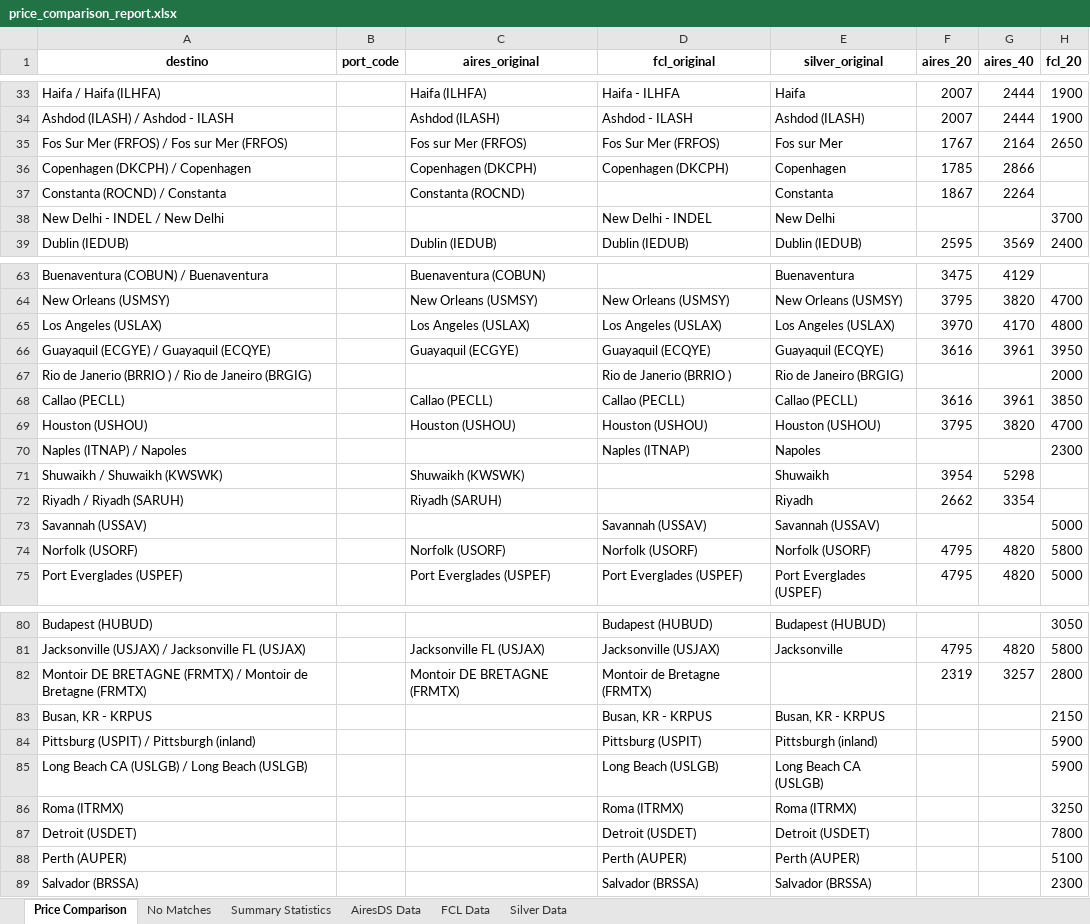
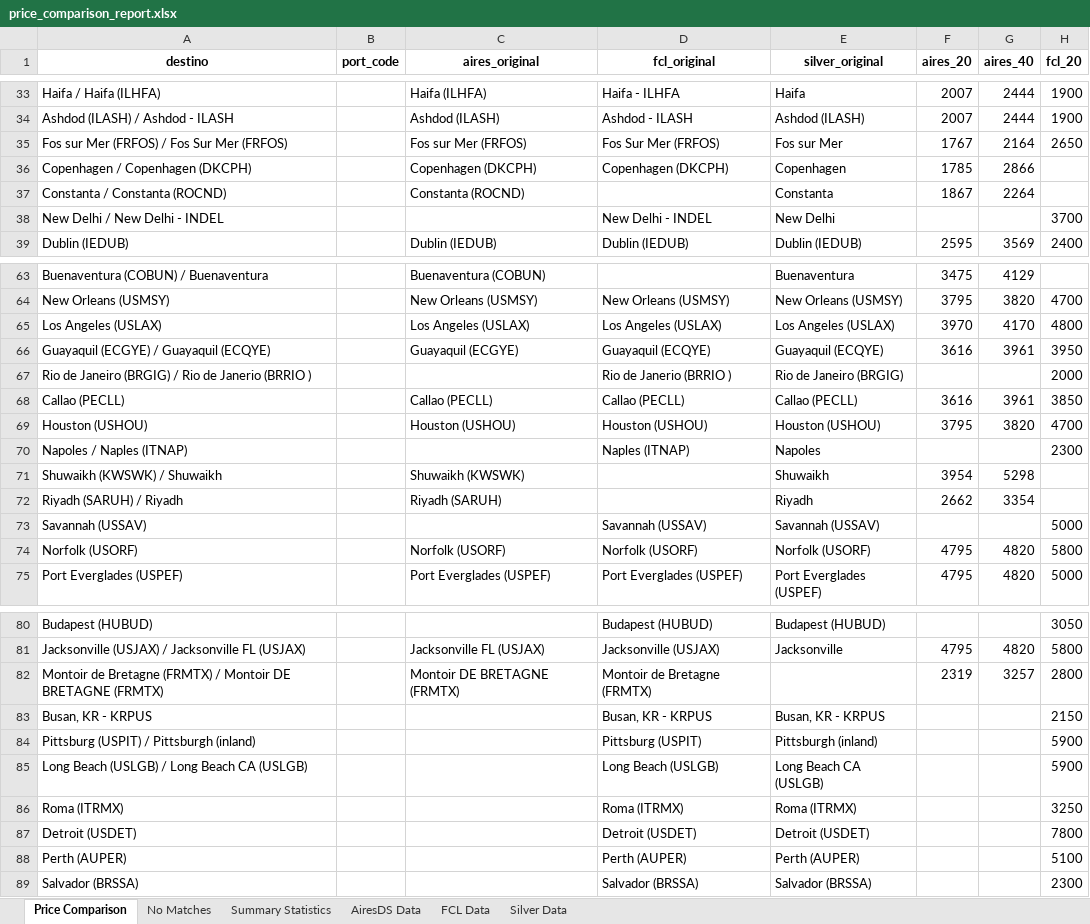
Before and after one commit to marajadesantelmo/liftvan_ypf, an Excel workbook: price_comparison_report.xlsx, sheet Price Comparison, drawn as a sheet; only a part is shown, gaps mark what is left out; values as stored, in another font and other column widths than the file's, no borders; the diff covers the shown part only; the diff names each change by its address in the sheet, - before the commit and + after, or states it on an @@ line.

```diff
--- a/price_comparison_report.xlsx (sheet Price Comparison)
+++ b/price_comparison_report.xlsx (sheet Price Comparison)
-A35 (destino): Fos Sur Mer (FRFOS) / Fos sur Mer (FRFOS)
+A35 (destino): Fos sur Mer (FRFOS) / Fos Sur Mer (FRFOS)
-A36 (destino): Copenhagen (DKCPH) / Copenhagen
+A36 (destino): Copenhagen / Copenhagen (DKCPH)
-A37 (destino): Constanta (ROCND) / Constanta
+A37 (destino): Constanta / Constanta (ROCND)
-A38 (destino): New Delhi - INDEL / New Delhi
+A38 (destino): New Delhi / New Delhi - INDEL
-A67 (destino): Rio de Janerio (BRRIO ) / Rio de Janeiro (BRGIG)
+A67 (destino): Rio de Janeiro (BRGIG) / Rio de Janerio (BRRIO )
-A70 (destino): Naples (ITNAP) / Napoles
+A70 (destino): Napoles / Naples (ITNAP)
-A71 (destino): Shuwaikh / Shuwaikh (KWSWK)
+A71 (destino): Shuwaikh (KWSWK) / Shuwaikh
-A72 (destino): Riyadh / Riyadh (SARUH)
+A72 (destino): Riyadh (SARUH) / Riyadh
-A82 (destino): Montoir DE BRETAGNE (FRMTX) / Montoir de Bretagne (FRMTX)
+A82 (destino): Montoir de Bretagne (FRMTX) / Montoir DE BRETAGNE (FRMTX)
-A85 (destino): Long Beach CA (USLGB) / Long Beach (USLGB)
+A85 (destino): Long Beach (USLGB) / Long Beach CA (USLGB)
```
Also changed, not shown: 2 added rows, 2 removed rows, 3 moved rows and 16 edited cells elsewhere in this sheet, sheet No Matches, sheet AiresDS Data, sheet Silver Data, sheet FCL Data, 6 other files.
